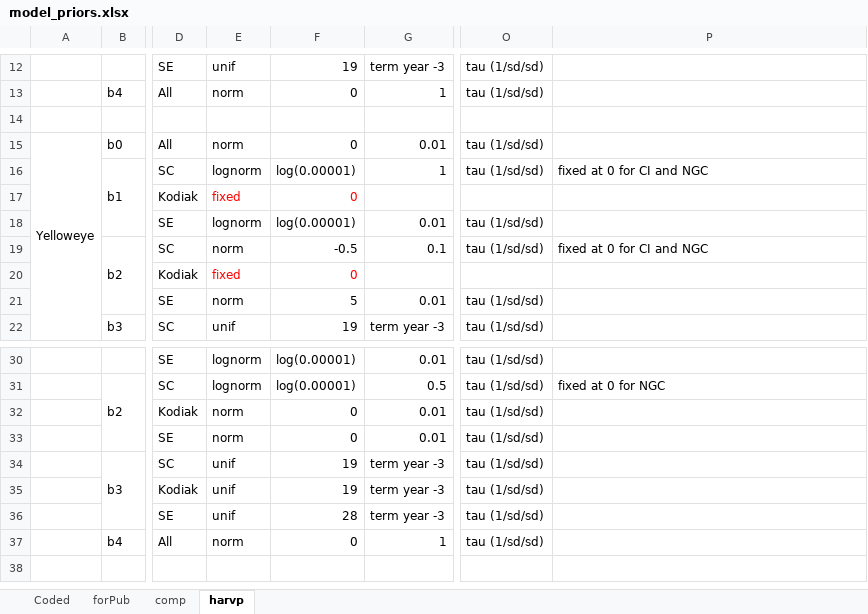
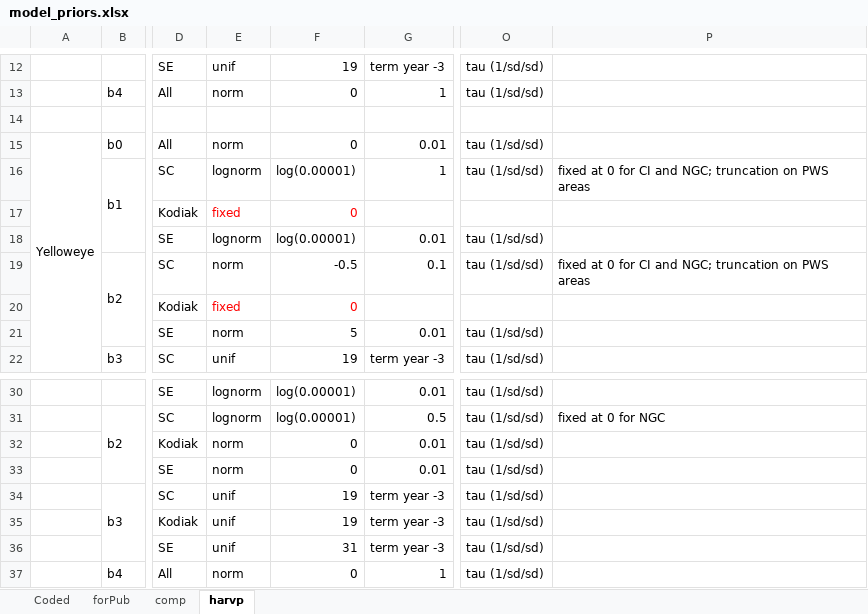
Before and after one commit to ADFG-DSF/RockfishSportMort, an Excel workbook: markdown/model_priors.xlsx, sheet harvp, drawn as a sheet; only a part is shown, gaps mark what is left out; values as stored, in another font and other column widths than the file's, no borders; the diff names each change by its address in the sheet, - before the commit and + after, or states it on an @@ line.

Commit message:
model updates

```diff
--- a/markdown/model_priors.xlsx (sheet harvp)
+++ b/markdown/model_priors.xlsx (sheet harvp)
-P16: fixed at 0 for CI and NGC
+P16: fixed at 0 for CI and NGC; truncation on PWS areas
-P19: fixed at 0 for CI and NGC
+P19: fixed at 0 for CI and NGC; truncation on PWS areas
-F36: 28
+F36: 31
```
Also changed, not shown: sheet comp, 4 other files.
